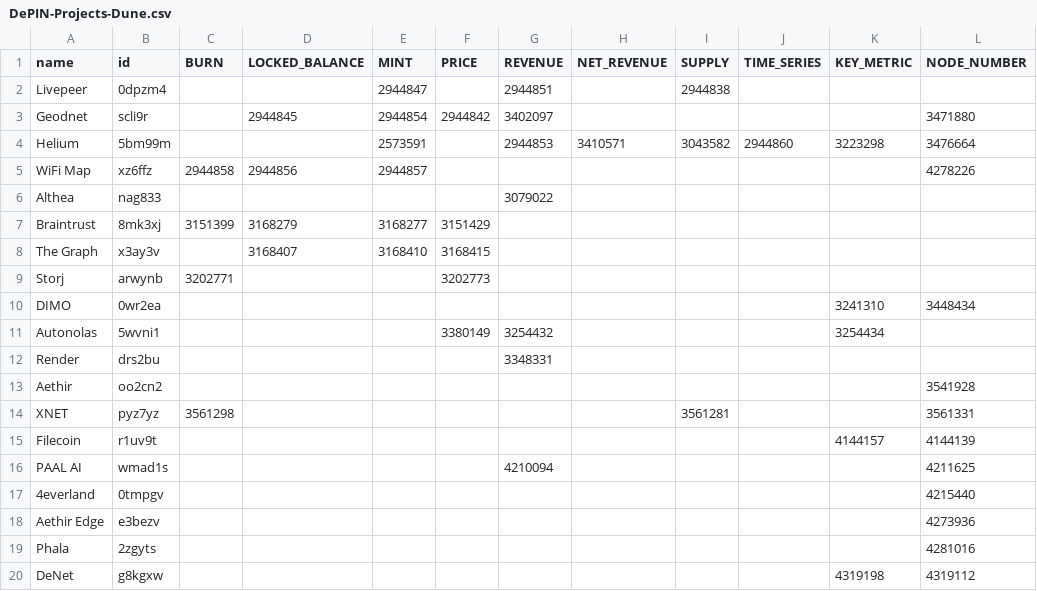
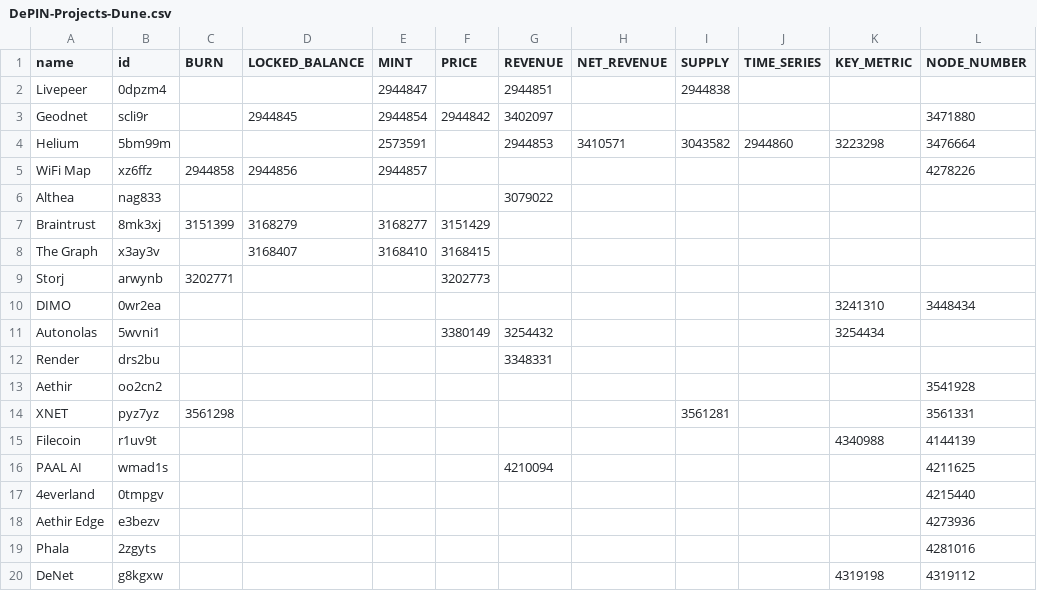
Before and after one commit to EduardJ/testingOctokit, a CSV file: scripts/data/DePIN-Projects-Dune.csv, drawn as a sheet.

Commit message:
Update to dunequeries

```diff
--- a/scripts/data/DePIN-Projects-Dune.csv
+++ b/scripts/data/DePIN-Projects-Dune.csv
@@ -14,3 +14,3 @@ Aethir,oo2cn2,,,,,,,,,,3541928
 XNET,pyz7yz,3561298,,,,,,3561281,,,3561331
-Filecoin,r1uv9t,,,,,,,,,4144157,4144139
+Filecoin,r1uv9t,,,,,,,,,4340988,4144139
 PAAL AI,wmad1s,,,,,4210094,,,,,4211625
```
